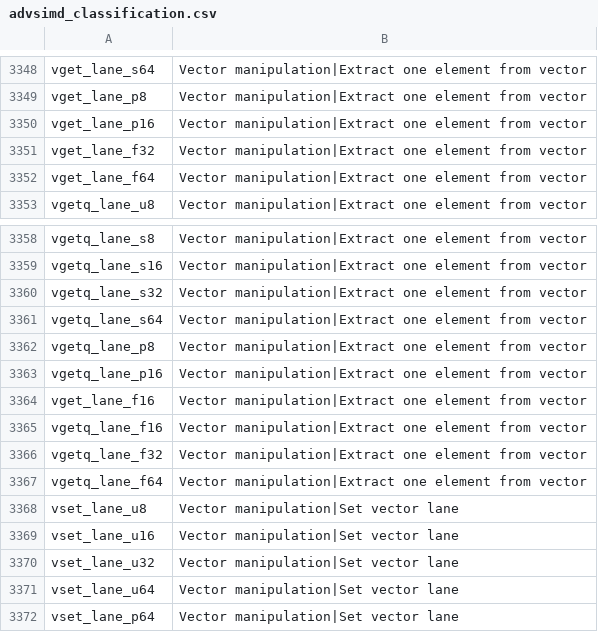
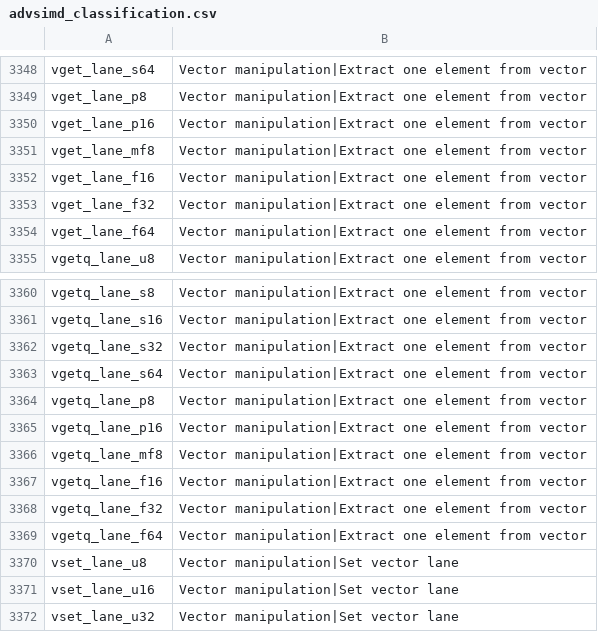
Before and after one commit to ARM-software/acle, a CSV file: tools/intrinsic_db/advsimd_classification.csv, drawn as a sheet; only a part is shown, gaps mark what is left out; the shorter side is filled out with more unchanged rows.

```diff
--- a/tools/intrinsic_db/advsimd_classification.csv
+++ b/tools/intrinsic_db/advsimd_classification.csv
@@ -3350,2 +3350,4 @@ vget_lane_p8	Vector manipulation|Extract one element from vector
 vget_lane_p16	Vector manipulation|Extract one element from vector
+vget_lane_mf8	Vector manipulation|Extract one element from vector
+vget_lane_f16	Vector manipulation|Extract one element from vector
 vget_lane_f32	Vector manipulation|Extract one element from vector
@@ -3363,3 +3365,3 @@ vgetq_lane_p8	Vector manipulation|Extract one element from vector
 vgetq_lane_p16	Vector manipulation|Extract one element from vector
-vget_lane_f16	Vector manipulation|Extract one element from vector
+vgetq_lane_mf8	Vector manipulation|Extract one element from vector
 vgetq_lane_f16	Vector manipulation|Extract one element from vector
```
Also changed, not shown: tools/intrinsic_db/advsimd.csv, 1 other file.
